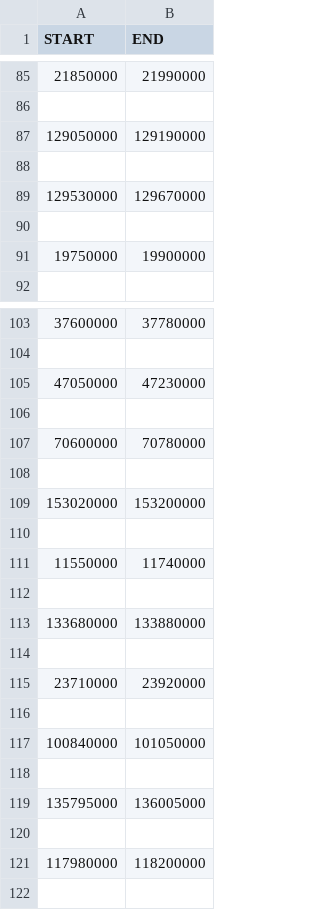
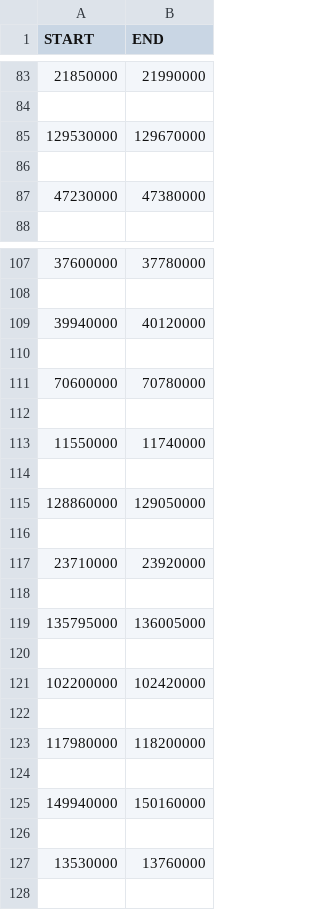
Before and after one commit to kanishkasthana/loopCompare, a CSV file: predictedLoopsFromLoopBoundaries2.csv, drawn as a sheet; only a part is shown, gaps mark what is left out; removed rows and columns are numbered as before the commit, all else as after; the diff covers the shown part only; the diff names each change by its address in the sheet, - before the commit and + after, or states it on an @@ line.

```diff
--- a/predictedLoopsFromLoopBoundaries2.csv
+++ b/predictedLoopsFromLoopBoundaries2.csv
-row 87: 129050000 | 129190000
-row 88: (empty)
-row 91: 19750000 | 19900000
+row 87: 47230000 | 47380000
-row 105: 47050000 | 47230000
+row 109: 39940000 | 40120000
-row 109: 153020000 | 153200000
-row 110: (empty)
-row 113: 133680000 | 133880000
+row 115: 128860000 | 129050000
-row 117: 100840000 | 101050000
-row 118: (empty)
+row 121: 102200000 | 102420000
+row 122: (empty)
+row 124: (empty)
+row 125: 149940000 | 150160000
+row 126: (empty)
+row 127: 13530000 | 13760000
```
Also changed, not shown: 46 added rows, 46 removed rows, 2 moved rows and 10 edited cells elsewhere in this file, 5 other files.
